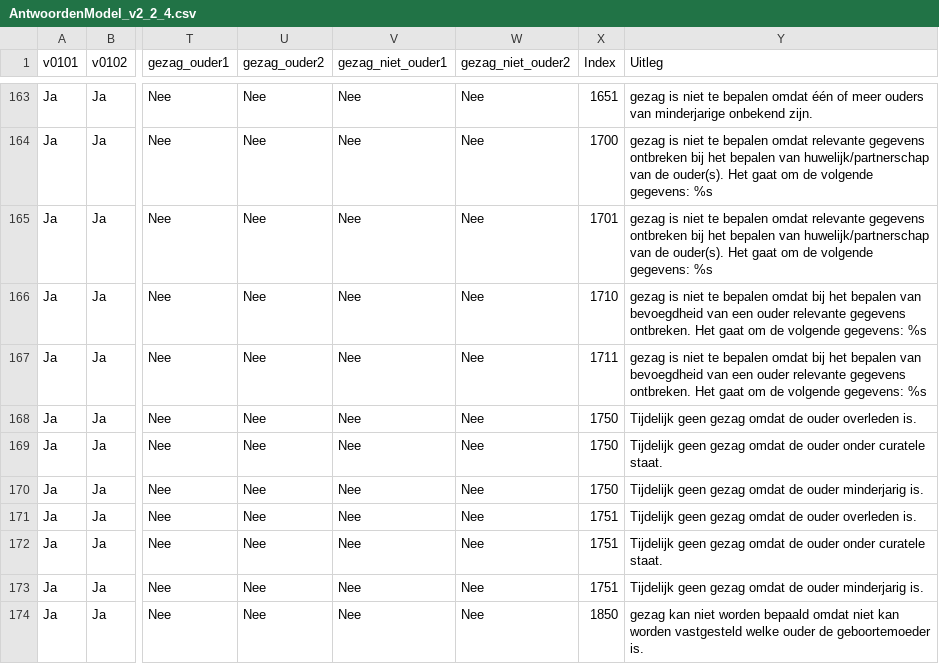
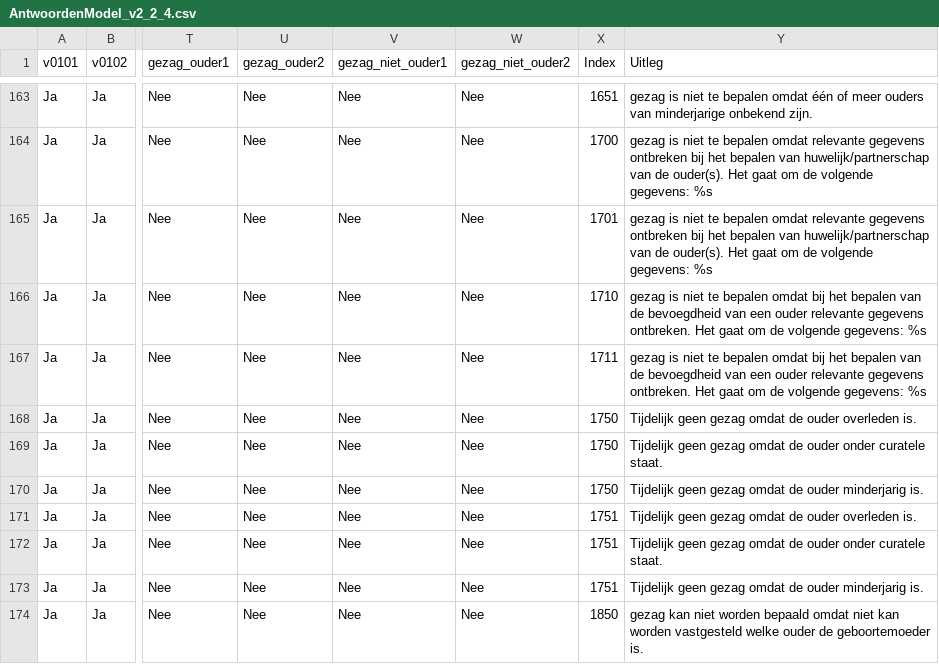
Before and after one commit to BRP-API/brp-api-gezag, a CSV file: src/main/resources/AntwoordenModel_v2_2_4.csv, drawn as a sheet; only a part is shown, gaps mark what is left out; the diff names each change by its address in the sheet, - before the commit and + after, or states it on an @@ line.

Commit message:
Update AntwoordenModel_v2_2_4.csv

```diff
--- a/src/main/resources/AntwoordenModel_v2_2_4.csv
+++ b/src/main/resources/AntwoordenModel_v2_2_4.csv
-Y166:Y167 (Uitleg): …bepalen van bevoegdheid van…
+Y166:Y167 (Uitleg): …bepalen van de bevoegdheid van…
```
